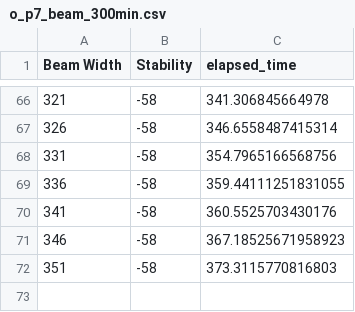
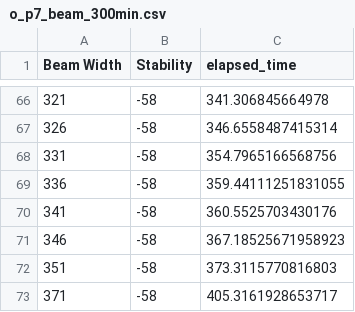
Before and after one commit to BL24837/team-eiwit, a CSV file: results/o_p7_beam_300min.csv, drawn as a sheet; only a part is shown, gaps mark what is left out; the diff names each change by its address in the sheet, - before the commit and + after, or states it on an @@ line.

Commit message:
resultaat toegevoegd

```diff
--- a/results/o_p7_beam_300min.csv
+++ b/results/o_p7_beam_300min.csv
+row 73: 371 | -58 | 405.3161928653717
```
